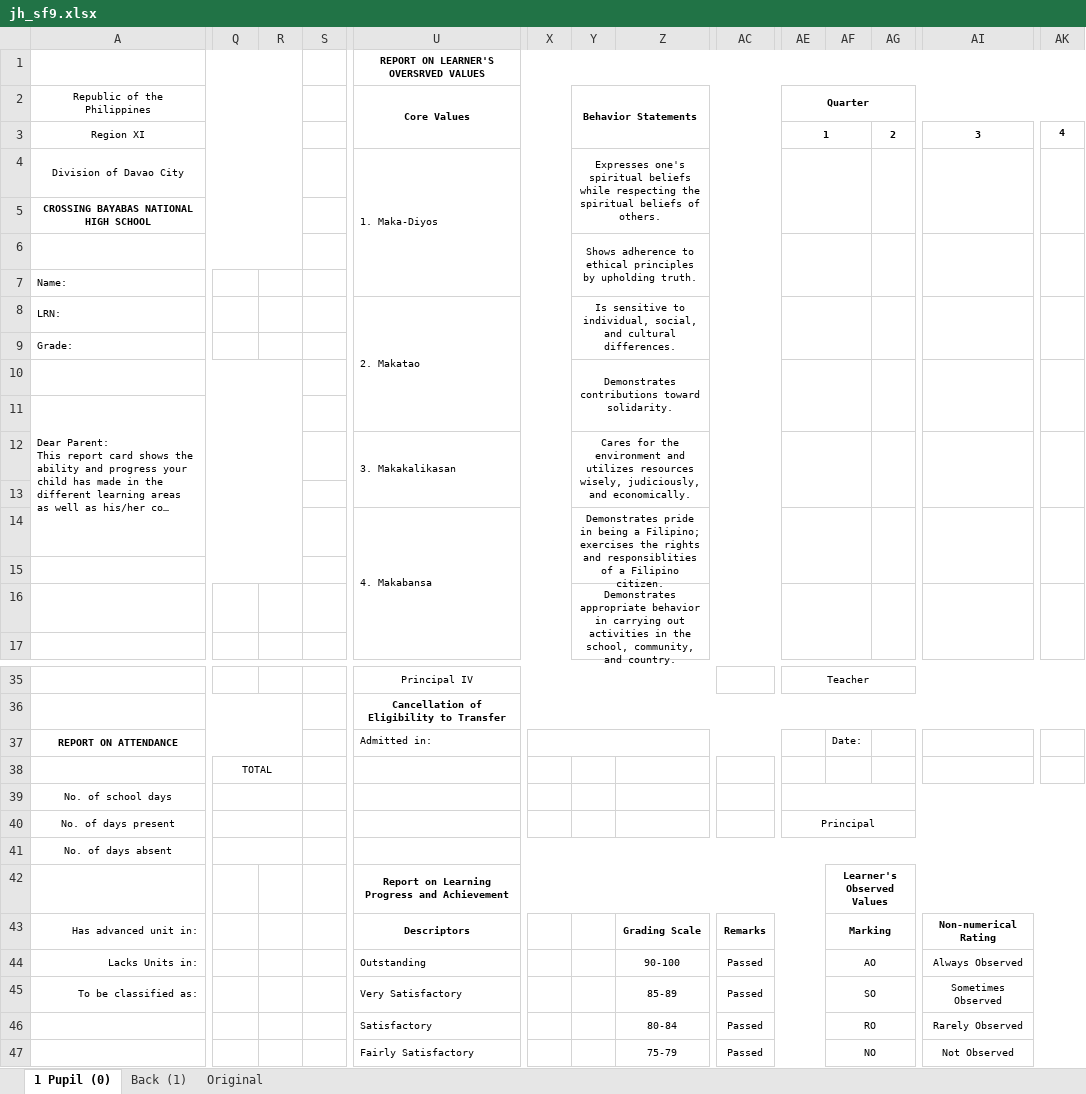
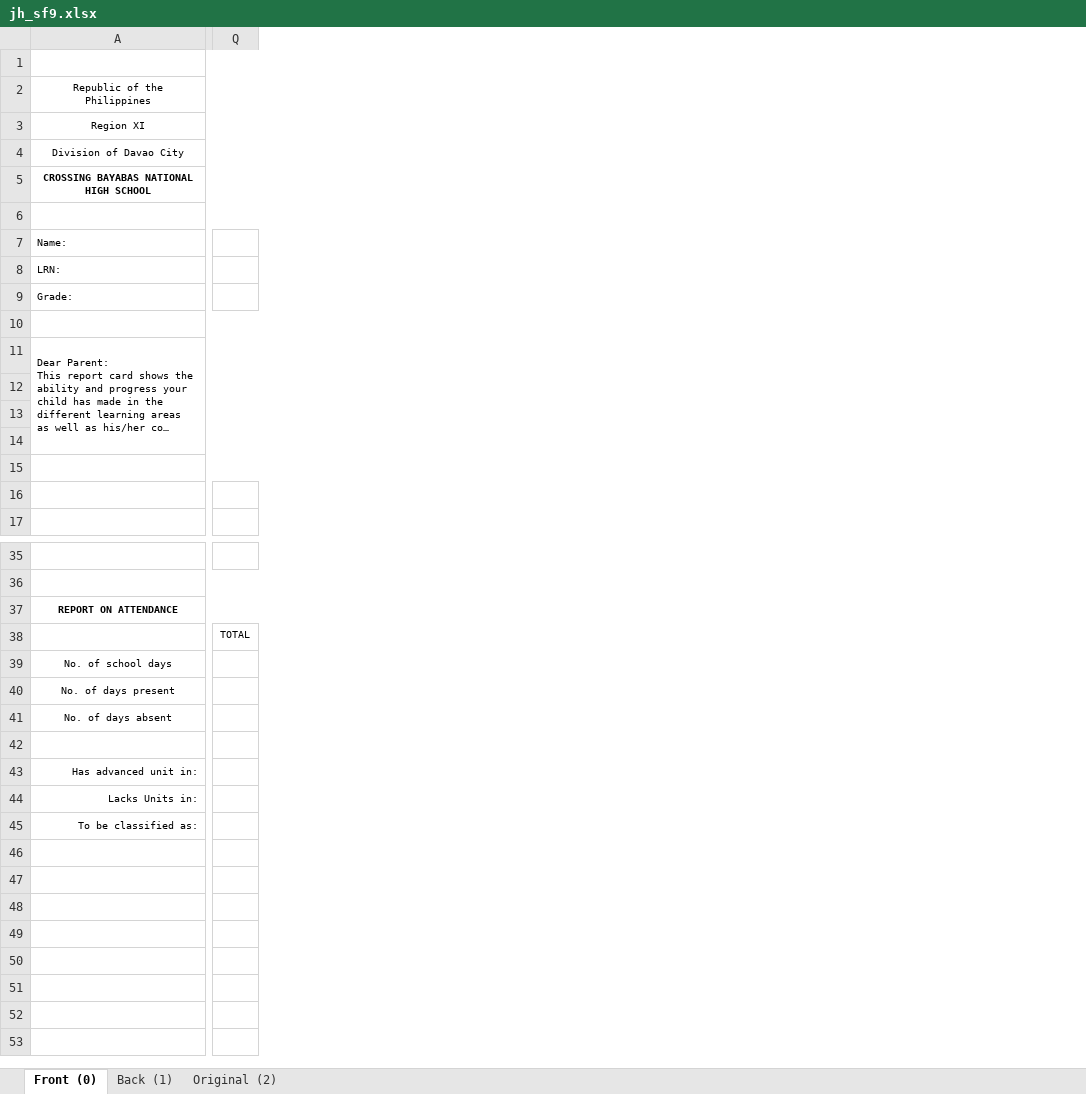
Before and after one commit to Philrey/CBNHS-System, an Excel workbook: Project Files/Forms System Final/templates/jh_sf9.xlsx, sheet Front (0), drawn as a sheet; only a part is shown, gaps mark what is left out; long unchanged cells end in …; values as stored, in another font and other column widths than the file's, no borders; charts and pictures not drawn; rows hold the shown columns only; the diff covers the shown part only; the diff names each change by its address in the sheet, - before the commit and + after, or states it on an @@ line.

```diff
--- a/Project Files/Forms System Final/templates/jh_sf9.xlsx (sheet Front (0))
+++ b/Project Files/Forms System Final/templates/jh_sf9.xlsx (sheet Front (0))
-sheet tab: 1 Pupil (0)
+sheet tab: Front (0)
-sheet tab: Original
+sheet tab: Original (2)
-column R, empty
-column S, empty
-column U, rows 1-14: REPORT ON LEARNER'S OVERSRVED VALUES | Core Values |  | 1. Maka-Diyos |  |  |  | 2. Makatao |  |  |  | 3. Makakalikasan |  | 4. Makabansa; rows 35-45: Principal IV | Cancellation of Eligibility to Transfer | Admitted in: |  |  |  |  | Report on Learning Progress and Achievement | Descriptors | Outstanding | Very Satisfactory
-column X, empty
-column Y, rows 2-16: Behavior Statements |  | Expresses one's spiritual beliefs while respecting the spiritual beliefs of others. |  | Shows adherence to ethical principles by upholding truth. |  | Is sensitive to individual, social, and cultural differences. |  | Demonstrates contributions toward solidarity. |  | Cares for the environment and utilizes resources wisely, judiciously, and economically. |  | Demonstrates pride in being a Filipino; exercises the rights and responsiblities of a Filipino citizen. |  | Demonstrates appropriate behavior in carrying out activities in the school, community, and country.
-column Z, rows 43-45: Grading Scale | 90-100 | 85-89
-column AC, rows 43-45: Remarks | Passed | Passed
-column AE, rows 2-3: Quarter | 1; rows 35-40: Teacher |  |  |  |  | Principal
-column AF, rows 37-45: Date: |  |  |  |  | Learner's Observed Values | Marking | AO | SO
-column AG, row 3: 2
-column AI, row 3: 3; rows 43-45: Non-numerical Rating | Always Observed | Sometimes Observed
-column AK, row 3: 4
-row 12:  |  |  |  | 3. Makakalikasan |  | Cares for the environment and utilizes resources wisely, judiciously, and economically.
+row 12: (empty)
-row 14:  |  |  |  | 4. Makabansa |  | Demonstrates pride in being a Filipino; exercises the rights and responsiblities of a Filipino citizen.
+row 14: (empty)
-Q38:R38 merged
-Q39:R39 merged
-Q40:R40 merged
-Q41:R41 merged
-row 42:  |  |  |  | Report on Learning Progress and Achievement |  |  |  |  |  | Learner's Observed Values
+row 42: (empty)
-row 46:  |  |  |  | Satisfactory |  |  | 80-84 | Passed |  | RO |  | Rarely Observed
-row 47:  |  |  |  | Fairly Satisfactory |  |  | 75-79 | Passed |  | NO |  | Not Observed
```
Also changed, not shown: 8 removed columns and 2 edited cells elsewhere in this sheet, sheet Back (1), 5 other files.
